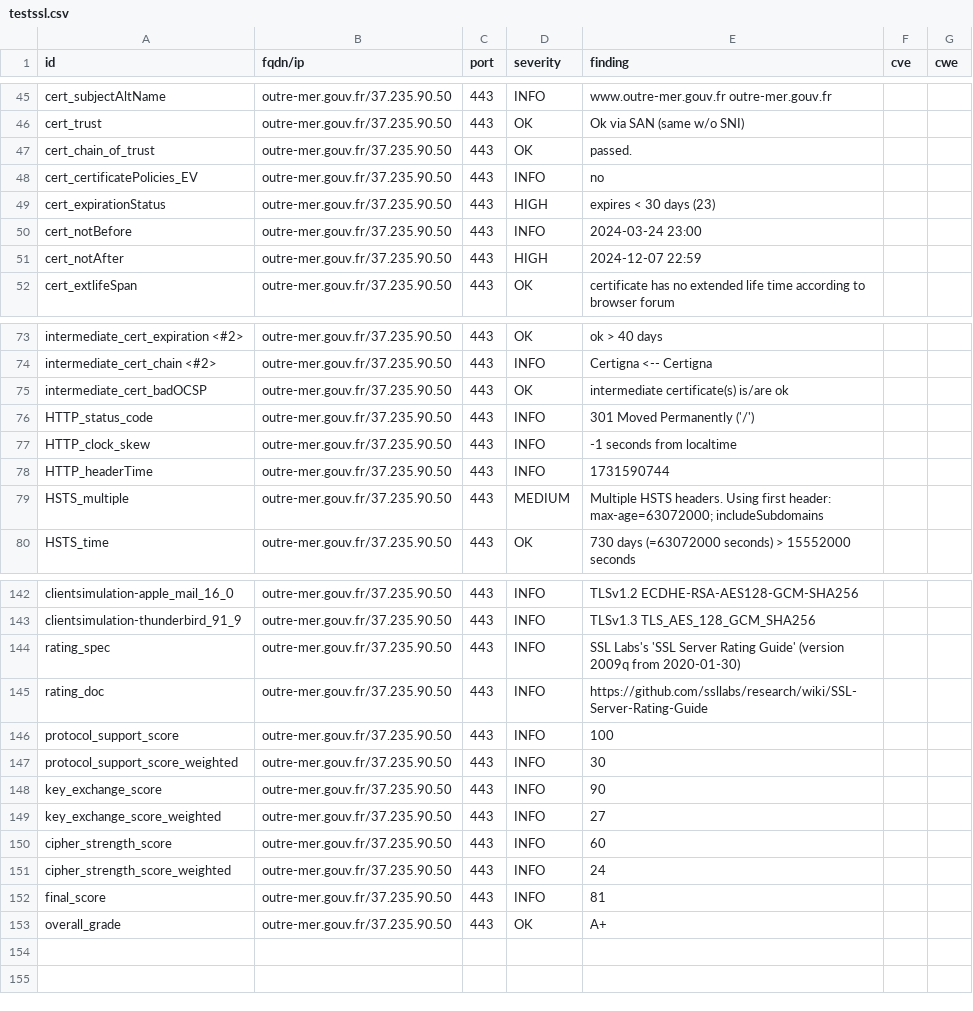
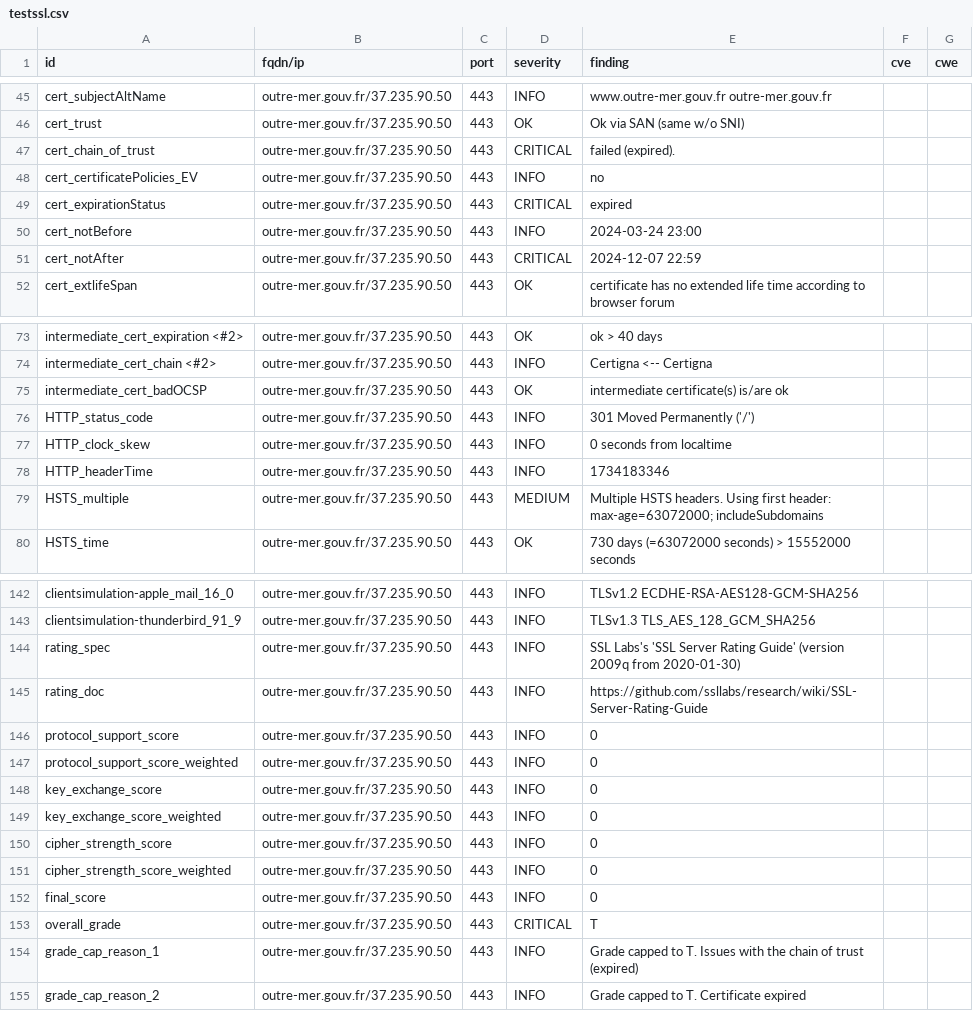
Before and after one commit to GKO-org/dashlordPrd4, a CSV file: results/aHR0cHM6Ly9vdXRyZS1tZXIuZ291di5mcg==/testssl.csv, drawn as a sheet; only a part is shown, gaps mark what is left out.

Commit message:
update: https://outre-mer.gouv.fr

```diff
--- a/results/aHR0cHM6Ly9vdXRyZS1tZXIuZ291di5mcg==/testssl.csv
+++ b/results/aHR0cHM6Ly9vdXRyZS1tZXIuZ291di5mcg==/testssl.csv
@@ -46,7 +46,7 @@
 "cert_trust","outre-mer.gouv.fr/37.235.90.50","443","OK","Ok via SAN (same w/o SNI)","",""
-"cert_chain_of_trust","outre-mer.gouv.fr/37.235.90.50","443","OK","passed.","",""
+"cert_chain_of_trust","outre-mer.gouv.fr/37.235.90.50","443","CRITICAL","failed (expired).","",""
 "cert_certificatePolicies_EV","outre-mer.gouv.fr/37.235.90.50","443","INFO","no","",""
-"cert_expirationStatus","outre-mer.gouv.fr/37.235.90.50","443","HIGH","expires < 30 days (23)","",""
+"cert_expirationStatus","outre-mer.gouv.fr/37.235.90.50","443","CRITICAL","expired","",""
 "cert_notBefore","outre-mer.gouv.fr/37.235.90.50","443","INFO","2024-03-24 23:00","",""
-"cert_notAfter","outre-mer.gouv.fr/37.235.90.50","443","HIGH","2024-12-07 22:59","",""
+"cert_notAfter","outre-mer.gouv.fr/37.235.90.50","443","CRITICAL","2024-12-07 22:59","",""
 "cert_extlifeSpan","outre-mer.gouv.fr/37.235.90.50","443","OK","certificate has no extended life time according to browser forum","",""
@@ -76,4 +76,4 @@
 "HTTP_status_code","outre-mer.gouv.fr/37.235.90.50","443","INFO","301 Moved Permanently ('/')","",""
-"HTTP_clock_skew","outre-mer.gouv.fr/37.235.90.50","443","INFO","-1 seconds from localtime","",""
-"HTTP_headerTime","outre-mer.gouv.fr/37.235.90.50","443","INFO","1731590744","",""
+"HTTP_clock_skew","outre-mer.gouv.fr/37.235.90.50","443","INFO","0 seconds from localtime","",""
+"HTTP_headerTime","outre-mer.gouv.fr/37.235.90.50","443","INFO","1734183346","",""
 "HSTS_multiple","outre-mer.gouv.fr/37.235.90.50","443","MEDIUM","Multiple HSTS headers. Using first header: max-age=63072000; includeSubdomains","",""
@@ -145,9 +145,11 @@
 "rating_doc","outre-mer.gouv.fr/37.235.90.50","443","INFO","https://github.com/ssllabs/research/wiki/SSL-Server-Rating-Guide","",""
-"protocol_support_score","outre-mer.gouv.fr/37.235.90.50","443","INFO","100","",""
-"protocol_support_score_weighted","outre-mer.gouv.fr/37.235.90.50","443","INFO","30","",""
-"key_exchange_score","outre-mer.gouv.fr/37.235.90.50","443","INFO","90","",""
-"key_exchange_score_weighted","outre-mer.gouv.fr/37.235.90.50","443","INFO","27","",""
-"cipher_strength_score","outre-mer.gouv.fr/37.235.90.50","443","INFO","60","",""
-"cipher_strength_score_weighted","outre-mer.gouv.fr/37.235.90.50","443","INFO","24","",""
-"final_score","outre-mer.gouv.fr/37.235.90.50","443","INFO","81","",""
-"overall_grade","outre-mer.gouv.fr/37.235.90.50","443","OK","A+","",""
+"protocol_support_score","outre-mer.gouv.fr/37.235.90.50","443","INFO","0","",""
+"protocol_support_score_weighted","outre-mer.gouv.fr/37.235.90.50","443","INFO","0","",""
+"key_exchange_score","outre-mer.gouv.fr/37.235.90.50","443","INFO","0","",""
+"key_exchange_score_weighted","outre-mer.gouv.fr/37.235.90.50","443","INFO","0","",""
+"cipher_strength_score","outre-mer.gouv.fr/37.235.90.50","443","INFO","0","",""
+"cipher_strength_score_weighted","outre-mer.gouv.fr/37.235.90.50","443","INFO","0","",""
+"final_score","outre-mer.gouv.fr/37.235.90.50","443","INFO","0","",""
+"overall_grade","outre-mer.gouv.fr/37.235.90.50","443","CRITICAL","T","",""
+"grade_cap_reason_1","outre-mer.gouv.fr/37.235.90.50","443","INFO","Grade capped to T. Issues with the chain of trust (expired)","",""
+"grade_cap_reason_2","outre-mer.gouv.fr/37.235.90.50","443","INFO","Grade capped to T. Certificate expired","",""
```
Also changed, not shown: 9 other files.
